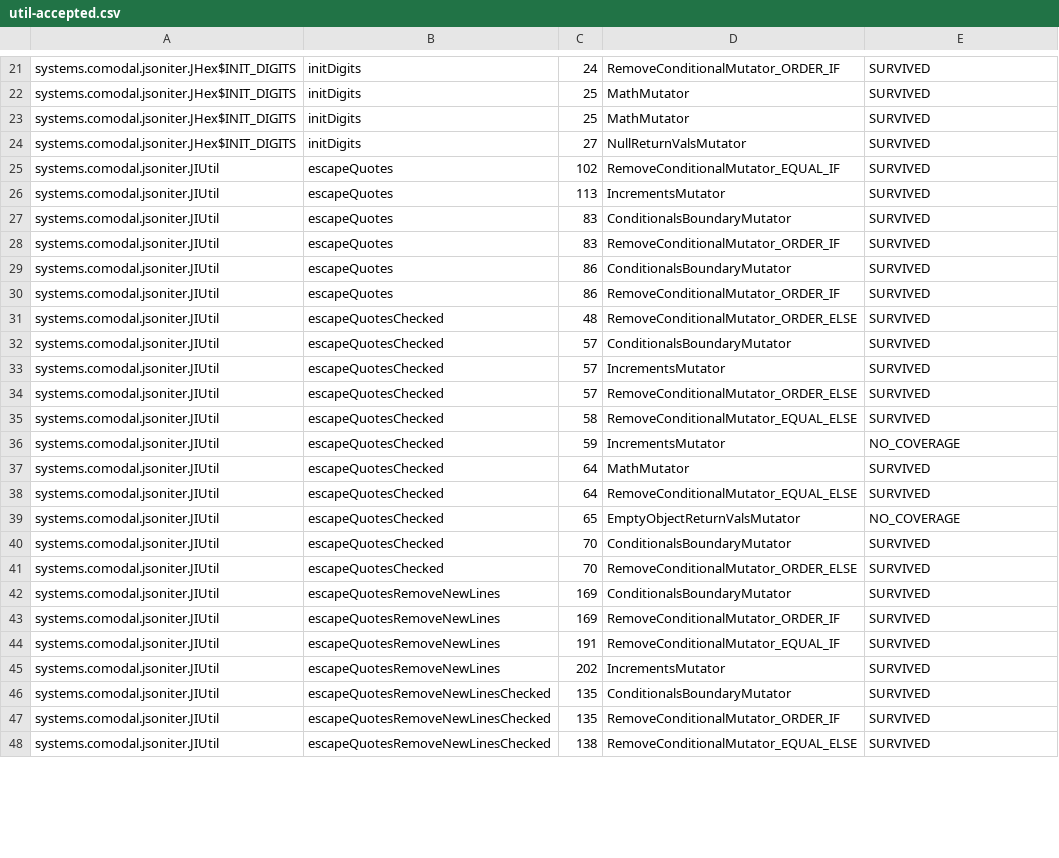
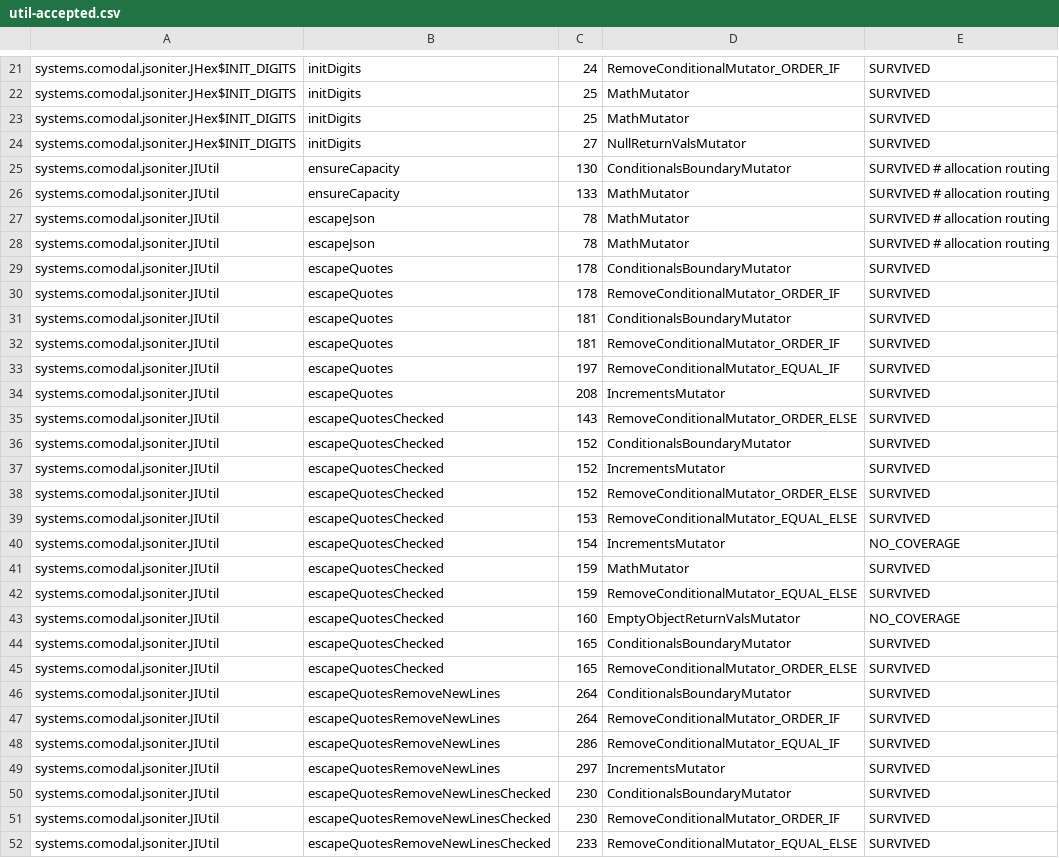
Before and after one commit to sava-software/json-iterator, a CSV file: json-iterator/config/pitest/util-accepted.csv, drawn as a sheet; only a part is shown, gaps mark what is left out; the diff covers the shown part only.

Commit message:
feat(jmh): add EscapeBench for JSON escape method benchmarking
- Introduce `EscapeBench` to benchmark `JIUtil.escapeJson` and its optimized variants.
- Compare performance across multiple escape strategies using different input shapes.
- Include setup for deterministic input generation and cross-validation against the baseline.
- Add benchmarking results for various scenarios (e.g., clean, sparse, dense inputs) in `jmh-results/`.

```diff
--- a/json-iterator/config/pitest/util-accepted.csv
+++ b/json-iterator/config/pitest/util-accepted.csv
@@ -24,25 +24,29 @@ systems.comodal.jsoniter.JHex$INIT_DIGITS,initDigits,25,MathMutator,SURVIVED
 systems.comodal.jsoniter.JHex$INIT_DIGITS,initDigits,27,NullReturnValsMutator,SURVIVED
-systems.comodal.jsoniter.JIUtil,escapeQuotes,102,RemoveConditionalMutator_EQUAL_IF,SURVIVED
-systems.comodal.jsoniter.JIUtil,escapeQuotes,113,IncrementsMutator,SURVIVED
-systems.comodal.jsoniter.JIUtil,escapeQuotes,83,ConditionalsBoundaryMutator,SURVIVED
-systems.comodal.jsoniter.JIUtil,escapeQuotes,83,RemoveConditionalMutator_ORDER_IF,SURVIVED
-systems.comodal.jsoniter.JIUtil,escapeQuotes,86,ConditionalsBoundaryMutator,SURVIVED
-systems.comodal.jsoniter.JIUtil,escapeQuotes,86,RemoveConditionalMutator_ORDER_IF,SURVIVED
-systems.comodal.jsoniter.JIUtil,escapeQuotesChecked,48,RemoveConditionalMutator_ORDER_ELSE,SURVIVED
-systems.comodal.jsoniter.JIUtil,escapeQuotesChecked,57,ConditionalsBoundaryMutator,SURVIVED
-systems.comodal.jsoniter.JIUtil,escapeQuotesChecked,57,IncrementsMutator,SURVIVED
-systems.comodal.jsoniter.JIUtil,escapeQuotesChecked,57,RemoveConditionalMutator_ORDER_ELSE,SURVIVED
-systems.comodal.jsoniter.JIUtil,escapeQuotesChecked,58,RemoveConditionalMutator_EQUAL_ELSE,SURVIVED
-systems.comodal.jsoniter.JIUtil,escapeQuotesChecked,59,IncrementsMutator,NO_COVERAGE
-systems.comodal.jsoniter.JIUtil,escapeQuotesChecked,64,MathMutator,SURVIVED
-systems.comodal.jsoniter.JIUtil,escapeQuotesChecked,64,RemoveConditionalMutator_EQUAL_ELSE,SURVIVED
-systems.comodal.jsoniter.JIUtil,escapeQuotesChecked,65,EmptyObjectReturnValsMutator,NO_COVERAGE
-systems.comodal.jsoniter.JIUtil,escapeQuotesChecked,70,ConditionalsBoundaryMutator,SURVIVED
-systems.comodal.jsoniter.JIUtil,escapeQuotesChecked,70,RemoveConditionalMutator_ORDER_ELSE,SURVIVED
-systems.comodal.jsoniter.JIUtil,escapeQuotesRemoveNewLines,169,ConditionalsBoundaryMutator,SURVIVED
-systems.comodal.jsoniter.JIUtil,escapeQuotesRemoveNewLines,169,RemoveConditionalMutator_ORDER_IF,SURVIVED
-systems.comodal.jsoniter.JIUtil,escapeQuotesRemoveNewLines,191,RemoveConditionalMutator_EQUAL_IF,SURVIVED
-systems.comodal.jsoniter.JIUtil,escapeQuotesRemoveNewLines,202,IncrementsMutator,SURVIVED
-systems.comodal.jsoniter.JIUtil,escapeQuotesRemoveNewLinesChecked,135,ConditionalsBoundaryMutator,SURVIVED
-systems.comodal.jsoniter.JIUtil,escapeQuotesRemoveNewLinesChecked,135,RemoveConditionalMutator_ORDER_IF,SURVIVED
-systems.comodal.jsoniter.JIUtil,escapeQuotesRemoveNewLinesChecked,138,RemoveConditionalMutator_EQUAL_ELSE,SURVIVED
+systems.comodal.jsoniter.JIUtil,ensureCapacity,130,ConditionalsBoundaryMutator,SURVIVED # allocation routing
+systems.comodal.jsoniter.JIUtil,ensureCapacity,133,MathMutator,SURVIVED # allocation routing
+systems.comodal.jsoniter.JIUtil,escapeJson,78,MathMutator,SURVIVED # allocation routing
+systems.comodal.jsoniter.JIUtil,escapeJson,78,MathMutator,SURVIVED # allocation routing
+systems.comodal.jsoniter.JIUtil,escapeQuotes,178,ConditionalsBoundaryMutator,SURVIVED
+systems.comodal.jsoniter.JIUtil,escapeQuotes,178,RemoveConditionalMutator_ORDER_IF,SURVIVED
+systems.comodal.jsoniter.JIUtil,escapeQuotes,181,ConditionalsBoundaryMutator,SURVIVED
+systems.comodal.jsoniter.JIUtil,escapeQuotes,181,RemoveConditionalMutator_ORDER_IF,SURVIVED
+systems.comodal.jsoniter.JIUtil,escapeQuotes,197,RemoveConditionalMutator_EQUAL_IF,SURVIVED
+systems.comodal.jsoniter.JIUtil,escapeQuotes,208,IncrementsMutator,SURVIVED
+systems.comodal.jsoniter.JIUtil,escapeQuotesChecked,143,RemoveConditionalMutator_ORDER_ELSE,SURVIVED
+systems.comodal.jsoniter.JIUtil,escapeQuotesChecked,152,ConditionalsBoundaryMutator,SURVIVED
+systems.comodal.jsoniter.JIUtil,escapeQuotesChecked,152,IncrementsMutator,SURVIVED
+systems.comodal.jsoniter.JIUtil,escapeQuotesChecked,152,RemoveConditionalMutator_ORDER_ELSE,SURVIVED
+systems.comodal.jsoniter.JIUtil,escapeQuotesChecked,153,RemoveConditionalMutator_EQUAL_ELSE,SURVIVED
+systems.comodal.jsoniter.JIUtil,escapeQuotesChecked,154,IncrementsMutator,NO_COVERAGE
+systems.comodal.jsoniter.JIUtil,escapeQuotesChecked,159,MathMutator,SURVIVED
+systems.comodal.jsoniter.JIUtil,escapeQuotesChecked,159,RemoveConditionalMutator_EQUAL_ELSE,SURVIVED
+systems.comodal.jsoniter.JIUtil,escapeQuotesChecked,160,EmptyObjectReturnValsMutator,NO_COVERAGE
+systems.comodal.jsoniter.JIUtil,escapeQuotesChecked,165,ConditionalsBoundaryMutator,SURVIVED
+systems.comodal.jsoniter.JIUtil,escapeQuotesChecked,165,RemoveConditionalMutator_ORDER_ELSE,SURVIVED
+systems.comodal.jsoniter.JIUtil,escapeQuotesRemoveNewLines,264,ConditionalsBoundaryMutator,SURVIVED
+systems.comodal.jsoniter.JIUtil,escapeQuotesRemoveNewLines,264,RemoveConditionalMutator_ORDER_IF,SURVIVED
+systems.comodal.jsoniter.JIUtil,escapeQuotesRemoveNewLines,286,RemoveConditionalMutator_EQUAL_IF,SURVIVED
+systems.comodal.jsoniter.JIUtil,escapeQuotesRemoveNewLines,297,IncrementsMutator,SURVIVED
+systems.comodal.jsoniter.JIUtil,escapeQuotesRemoveNewLinesChecked,230,ConditionalsBoundaryMutator,SURVIVED
+systems.comodal.jsoniter.JIUtil,escapeQuotesRemoveNewLinesChecked,230,RemoveConditionalMutator_ORDER_IF,SURVIVED
+systems.comodal.jsoniter.JIUtil,escapeQuotesRemoveNewLinesChecked,233,RemoveConditionalMutator_EQUAL_ELSE,SURVIVED
```
Also changed, not shown: 11 edited cells elsewhere in this file, 11 other files.
